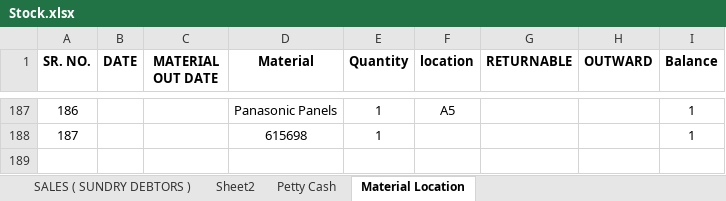
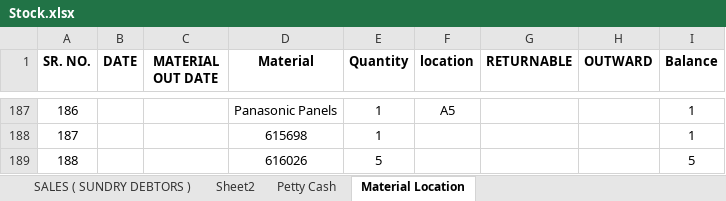
Before and after one commit to JPTechatronics/J-P-Techatronics-2023-2024, an Excel workbook: Stock.xlsx, sheet Material Location, drawn as a sheet; only a part is shown, gaps mark what is left out; values as stored, in another font and other column widths than the file's, no borders; the diff names each change by its address in the sheet, - before the commit and + after, or states it on an @@ line.

```diff
--- a/Stock.xlsx (sheet Material Location)
+++ b/Stock.xlsx (sheet Material Location)
+row 189: 188 |  |  | 616026 | 5 |  |  |  | 5
```
Also changed, not shown: sheet Petty Cash, sheet PURCHASE ( SUNDRY CREDITOR ), Attendance.xlsx, Outstandings.xlsx, 1 other file.
